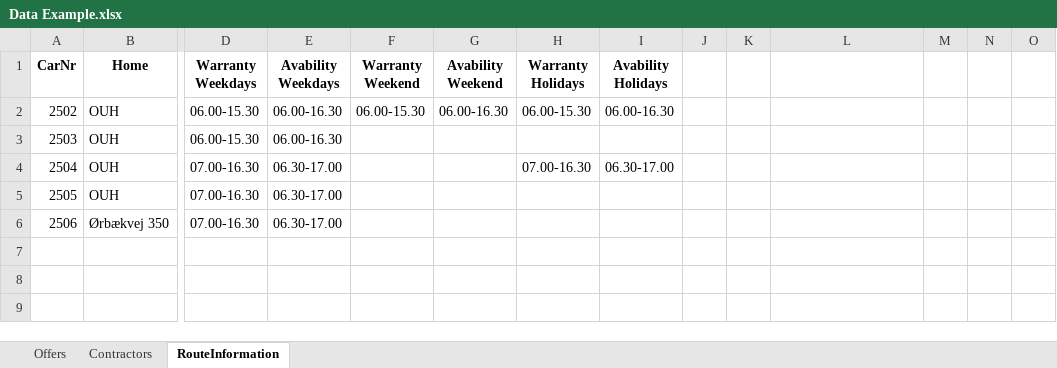
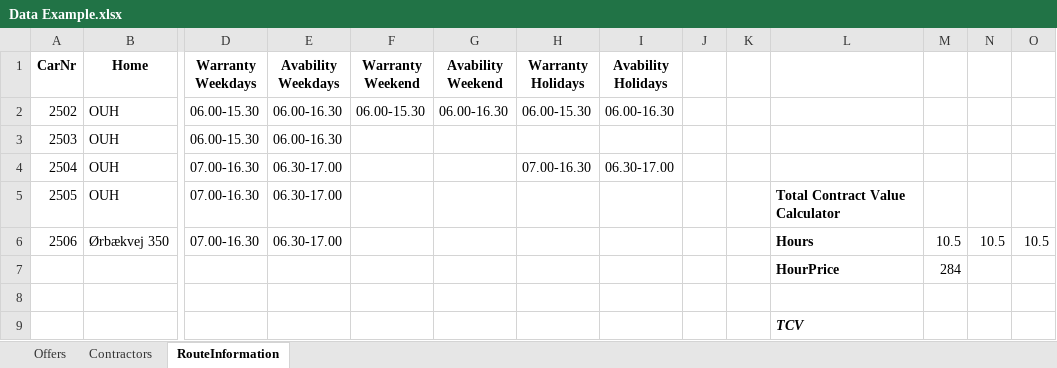
Before and after one commit to joamla96/Project-Fynbus, an Excel workbook: Data Example.xlsx, sheet RouteInformation, drawn as a sheet; only a part is shown, gaps mark what is left out; values as stored, in another font and other column widths than the file's, no borders; rows hold the shown columns only; the diff names each change by its address in the sheet, - before the commit and + after, or states it on an @@ line.

```diff
--- a/Data Example.xlsx (sheet RouteInformation)
+++ b/Data Example.xlsx (sheet RouteInformation)
-L5: (empty)
+L5: Total Contract Value Calculator
-L6: (empty)
+L6: Hours
-M6: (empty)
+M6: 10.5
-N6: (empty)
+N6: 10.5
-O6: (empty)
+O6: 10.5
+row 7:  |  |  |  |  |  |  |  |  |  | HourPrice | 284
+row 8: (empty)
+row 9:  |  |  |  |  |  |  |  |  |  | TCV
```
Also changed, not shown: sheet Offers, sheet Contractors, 1 other file.
